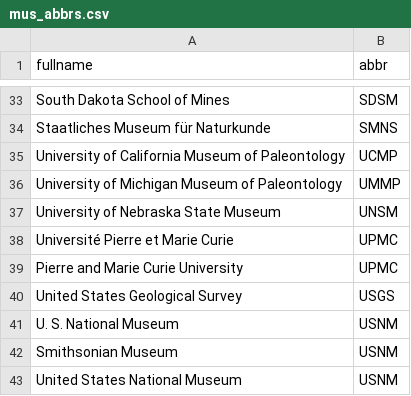
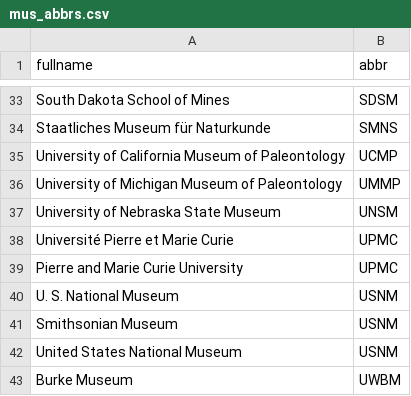
Before and after one commit to vjpsyverson/museumnumbers-xDD, a CSV file: mus_abbrs.csv, drawn as a sheet; only a part is shown, gaps mark what is left out; the shorter side is filled out with more unchanged rows.

Commit message:
skipping USGS for now

```diff
--- a/mus_abbrs.csv
+++ b/mus_abbrs.csv
@@ -39,3 +39,2 @@
 "Pierre and Marie Curie University","UPMC"
-"United States Geological Survey","USGS"
 "U. S. National Museum","USNM"
```
